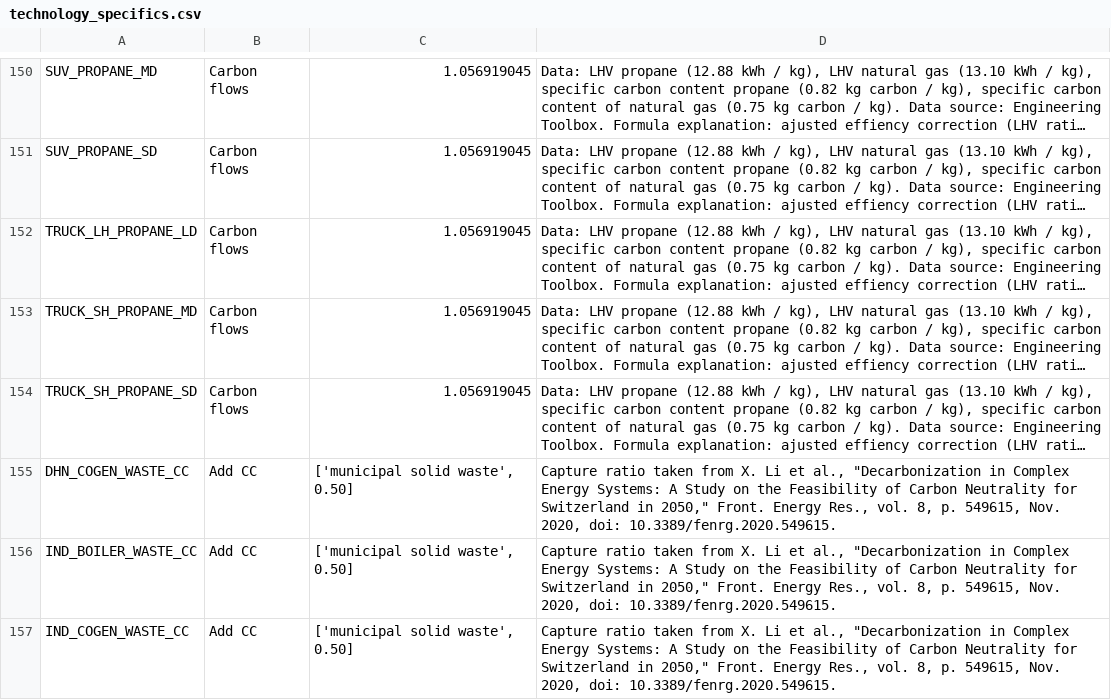
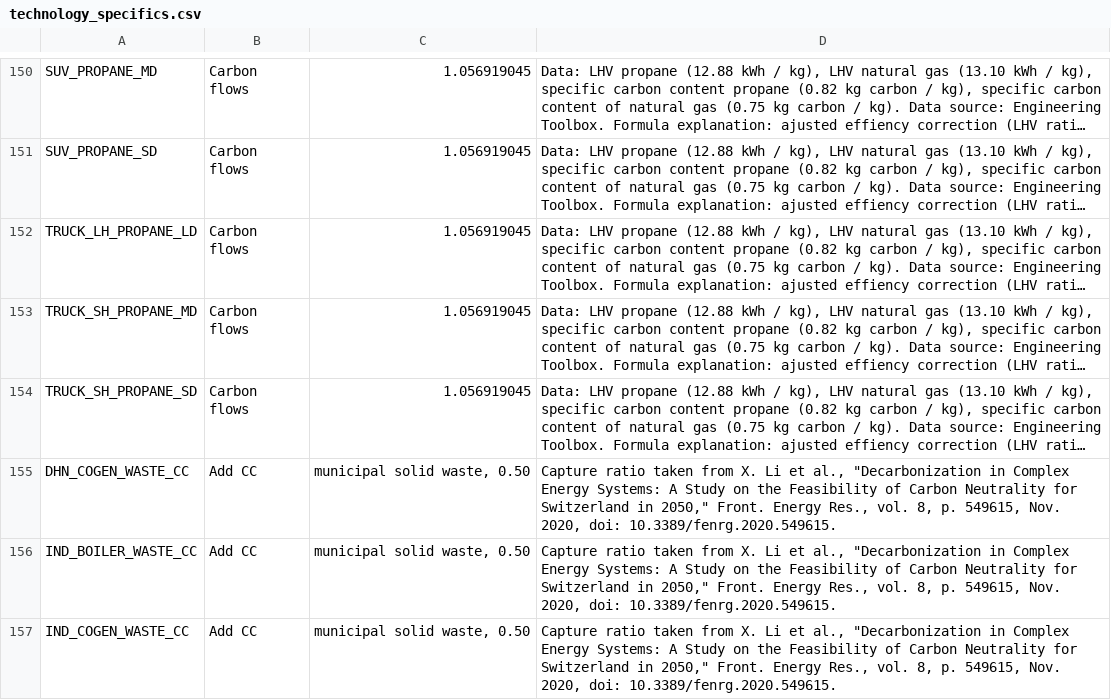
Before and after one commit to matthieu-str/mescal, a CSV file: dev/energyscope_data/CA-QC/technology_specifics.csv, drawn as a sheet; only a part is shown, gaps mark what is left out; long unchanged cells end in …; the diff names each change by its address in the sheet, - before the commit and + after, or states it on an @@ line.

Commit message:
changed 'Add CC' technologies Amount formatting

```diff
--- a/dev/energyscope_data/CA-QC/technology_specifics.csv
+++ b/dev/energyscope_data/CA-QC/technology_specifics.csv
-C155:C157: ['municipal solid waste', 0.50]
+C155:C157: municipal solid waste, 0.50
```
